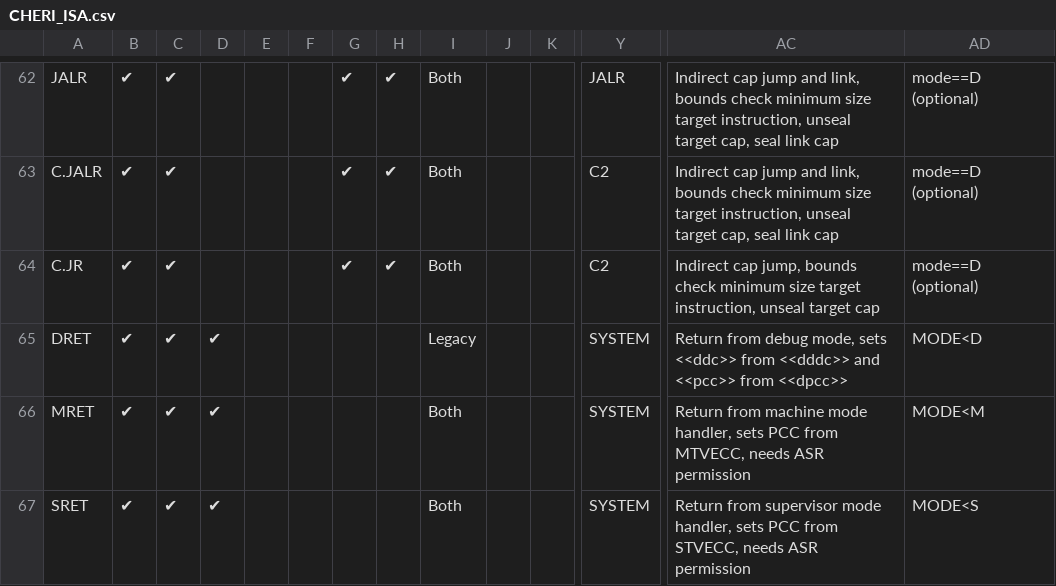
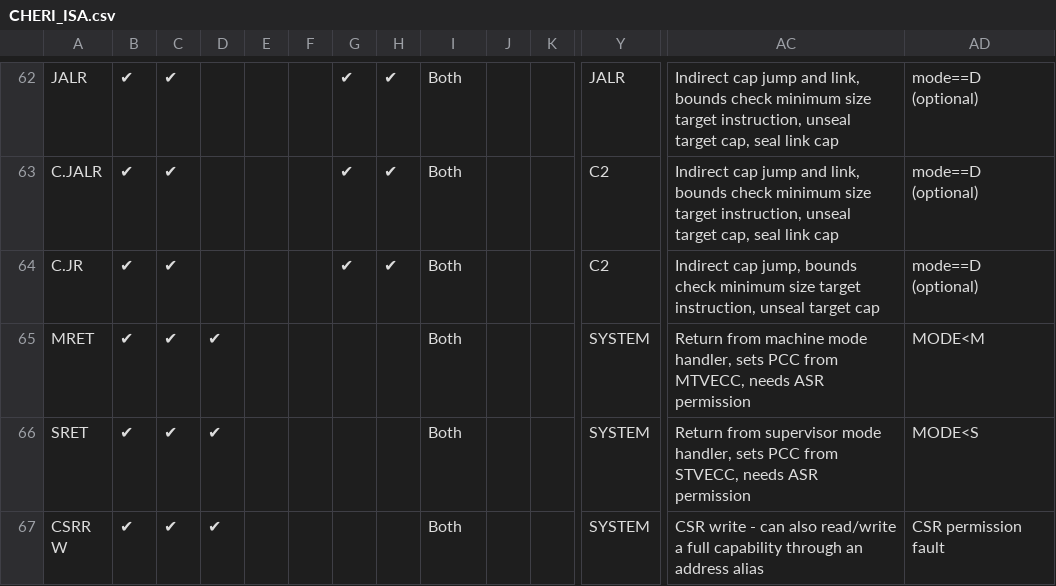
Before and after one commit to riscv/riscv-cheri, a CSV file: src/csv/CHERI_ISA.csv, drawn as a sheet; only a part is shown, gaps mark what is left out; the shorter side is filled out with more unchanged rows; rows hold the shown columns only; the diff names each change by its address in the sheet, - before the commit and + after, or states it on an @@ line.

Commit message:
Use resumereq instead of DRET
DRET is not a standard instruction.  Its only mention in the debug spec
is in a non-normative section describing a single possible
implementation, in a clause describing how the debug module might
internally implement the dmstatus.resumereq field.  While DRET has a
reserved opcode for implementations which use it or something like it,
it is itself a custom extension whenever it appears.

Describe CHERI functions in terms of the architectural
dmstatus.resumereq instead of the non-architectural DRET.

Signed-off-by: Stefan O'Rear <sorear@fastmail.com>

```diff
--- a/src/csv/CHERI_ISA.csv
+++ b/src/csv/CHERI_ISA.csv
-row 65: DRET | ✔ | ✔ | ✔ |  |  |  |  | Legacy |  |  | SYSTEM | Return from debug mode, sets <<ddc>> from <<dddc>> and <<pcc>> from <<dpcc>> | MODE<D
```
Also changed, not shown: 4 other files.
